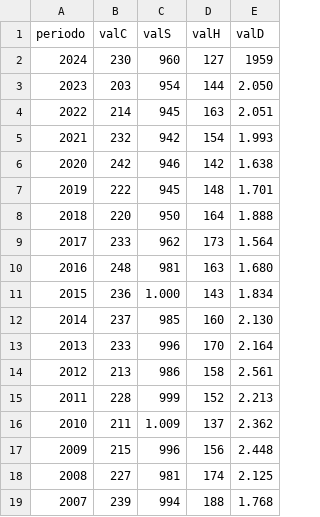
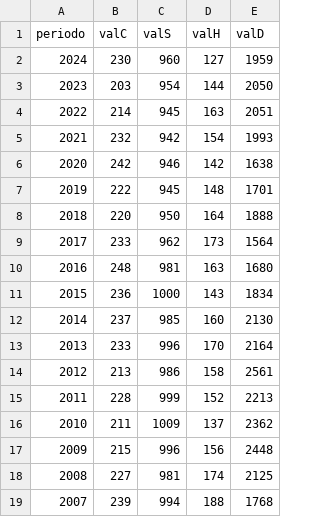
Before and after one commit to adora0/eoq_f, a CSV file: public/file_dati/dati_magazzino.csv, drawn as a sheet.

```diff
--- a/public/file_dati/dati_magazzino.csv
+++ b/public/file_dati/dati_magazzino.csv
@@ -2,18 +2,18 @@ periodo;valC;valS;valH;valD
 2024;230;960;127;1959
-2023;203;954;144;2.050
-2022;214;945;163;2.051
-2021;232;942;154;1.993
-2020;242;946;142;1.638
-2019;222;945;148;1.701
-2018;220;950;164;1.888
-2017;233;962;173;1.564
-2016;248;981;163;1.680
-2015;236;1.000;143;1.834
-2014;237;985;160;2.130
-2013;233;996;170;2.164
-2012;213;986;158;2.561
-2011;228;999;152;2.213
-2010;211;1.009;137;2.362
-2009;215;996;156;2.448
-2008;227;981;174;2.125
-2007;239;994;188;1.768
+2023;203;954;144;2050
+2022;214;945;163;2051
+2021;232;942;154;1993
+2020;242;946;142;1638
+2019;222;945;148;1701
+2018;220;950;164;1888
+2017;233;962;173;1564
+2016;248;981;163;1680
+2015;236;1000;143;1834
+2014;237;985;160;2130
+2013;233;996;170;2164
+2012;213;986;158;2561
+2011;228;999;152;2213
+2010;211;1009;137;2362
+2009;215;996;156;2448
+2008;227;981;174;2125
+2007;239;994;188;1768
```
Also changed, not shown: 8 other files.
